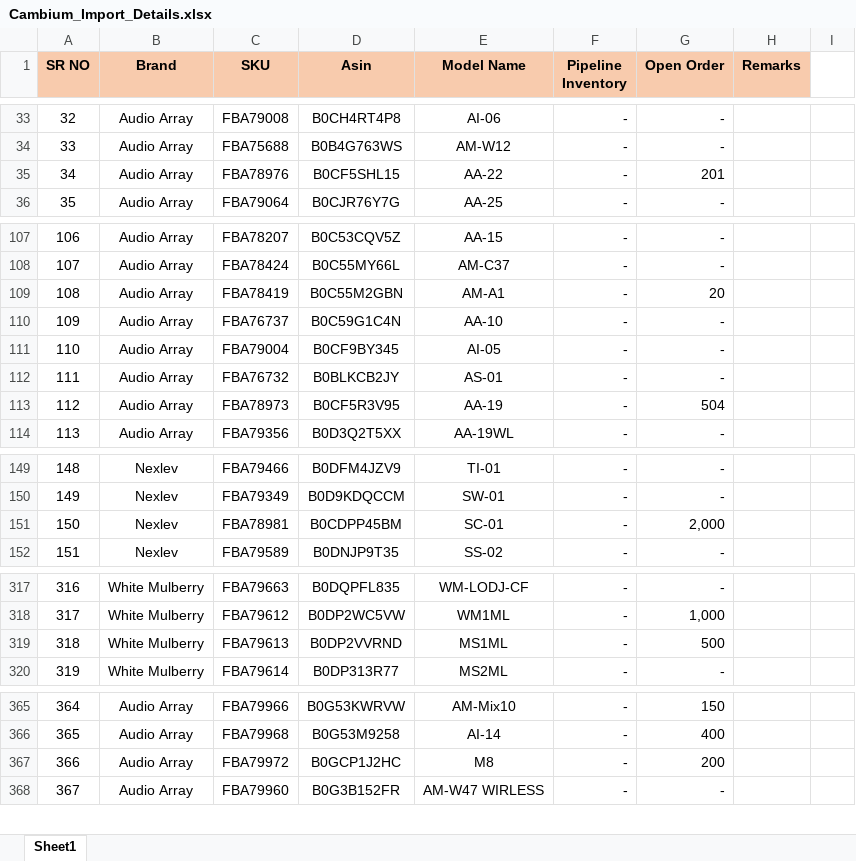
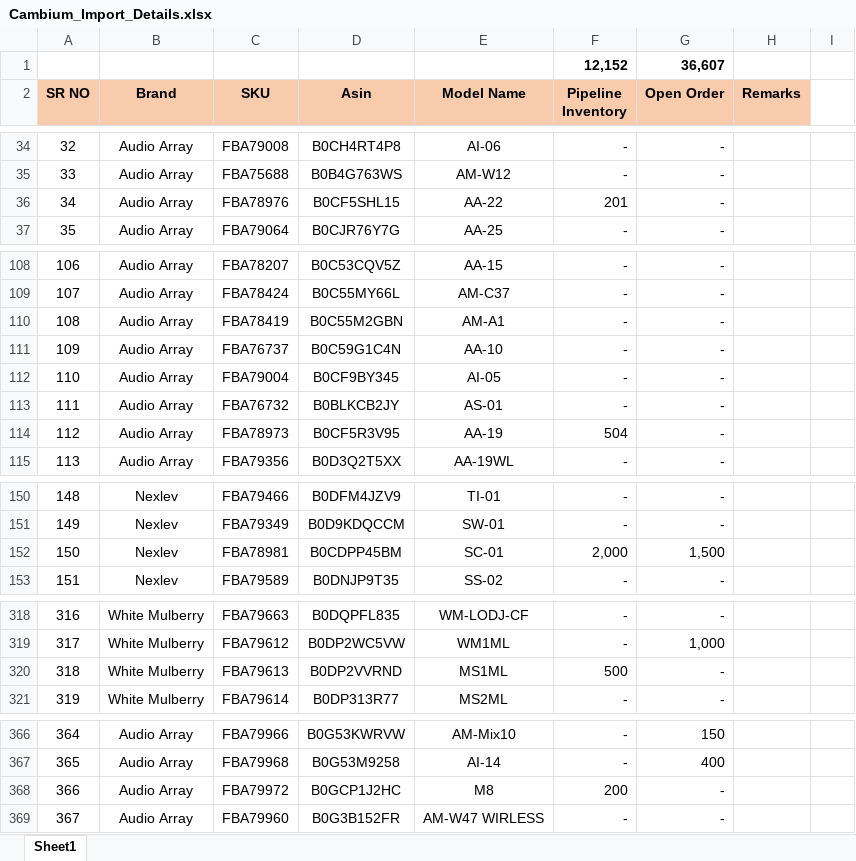
Before and after one commit to nitesh-lang/cambium-import-tracker, an Excel workbook: Cambium_Import_Details.xlsx, sheet Sheet1, drawn as a sheet; only a part is shown, gaps mark what is left out; values as stored, in another font and other column widths than the file's, no borders; conditional formats not drawn; addresses are those after the commit; the diff covers the shown part only; the diff names each change by its address in the sheet, - before the commit and + after, or states it on an @@ line.

Commit message:
update sheet

```diff
--- a/Cambium_Import_Details.xlsx (sheet Sheet1)
+++ b/Cambium_Import_Details.xlsx (sheet Sheet1)
+row 1:  |  |  |  |  | 12,152 | 36,607
-F36 (Pipeline Inventory): -
+F36 (Pipeline Inventory): 201
-G36 (Open Order): 201
+G36 (Open Order): -
-G110 (Open Order): 20
+G110 (Open Order): -
-F114 (Pipeline Inventory): -
+F114 (Pipeline Inventory): 504
-G114 (Open Order): 504
+G114 (Open Order): -
-F152 (Pipeline Inventory): -
+F152 (Pipeline Inventory): 2,000
-G152 (Open Order): 2,000
+G152 (Open Order): 1,500
-F320 (Pipeline Inventory): -
+F320 (Pipeline Inventory): 500
-G320 (Open Order): 500
+G320 (Open Order): -
-F368 (Pipeline Inventory): -
+F368 (Pipeline Inventory): 200
-G368 (Open Order): 200
+G368 (Open Order): -
```
Also changed, not shown: 40 edited cells and cell formats elsewhere in this sheet, formulas that keep their value.
